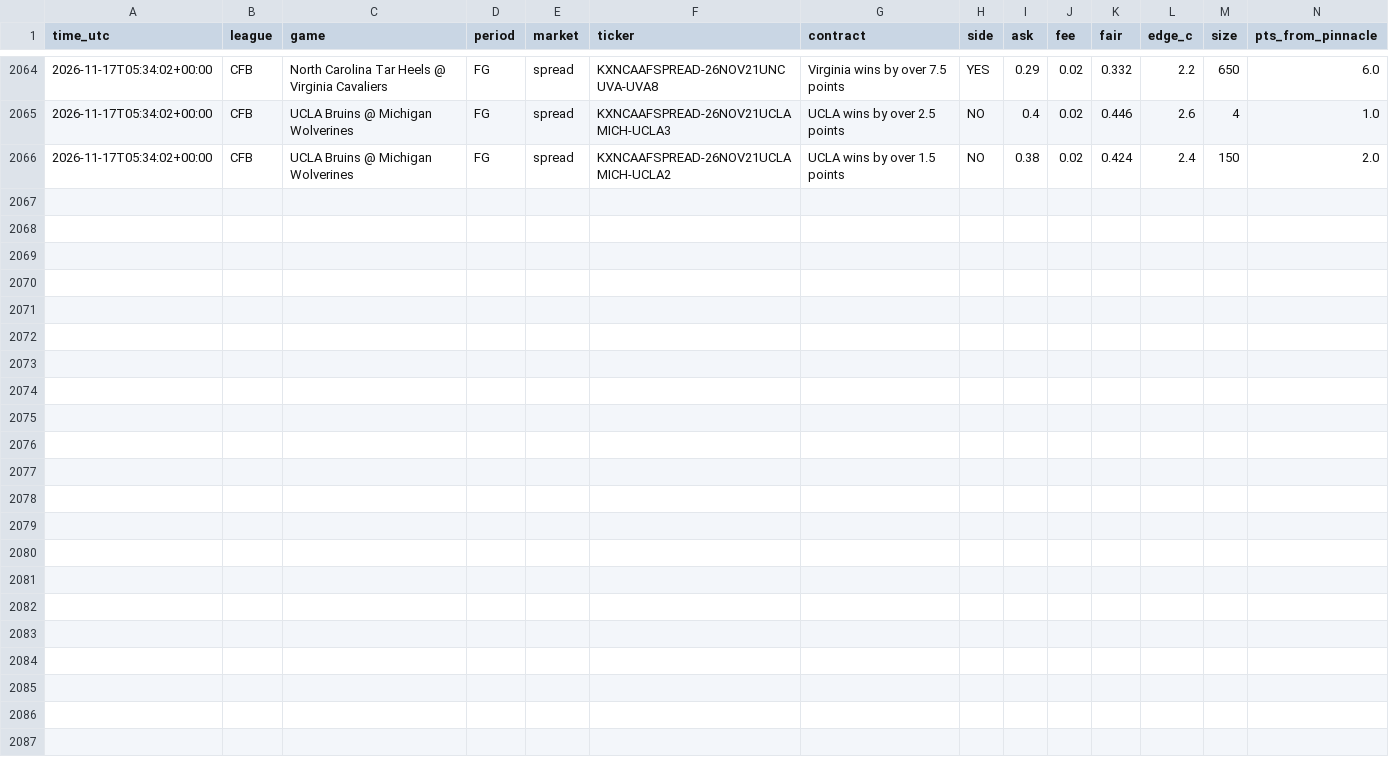
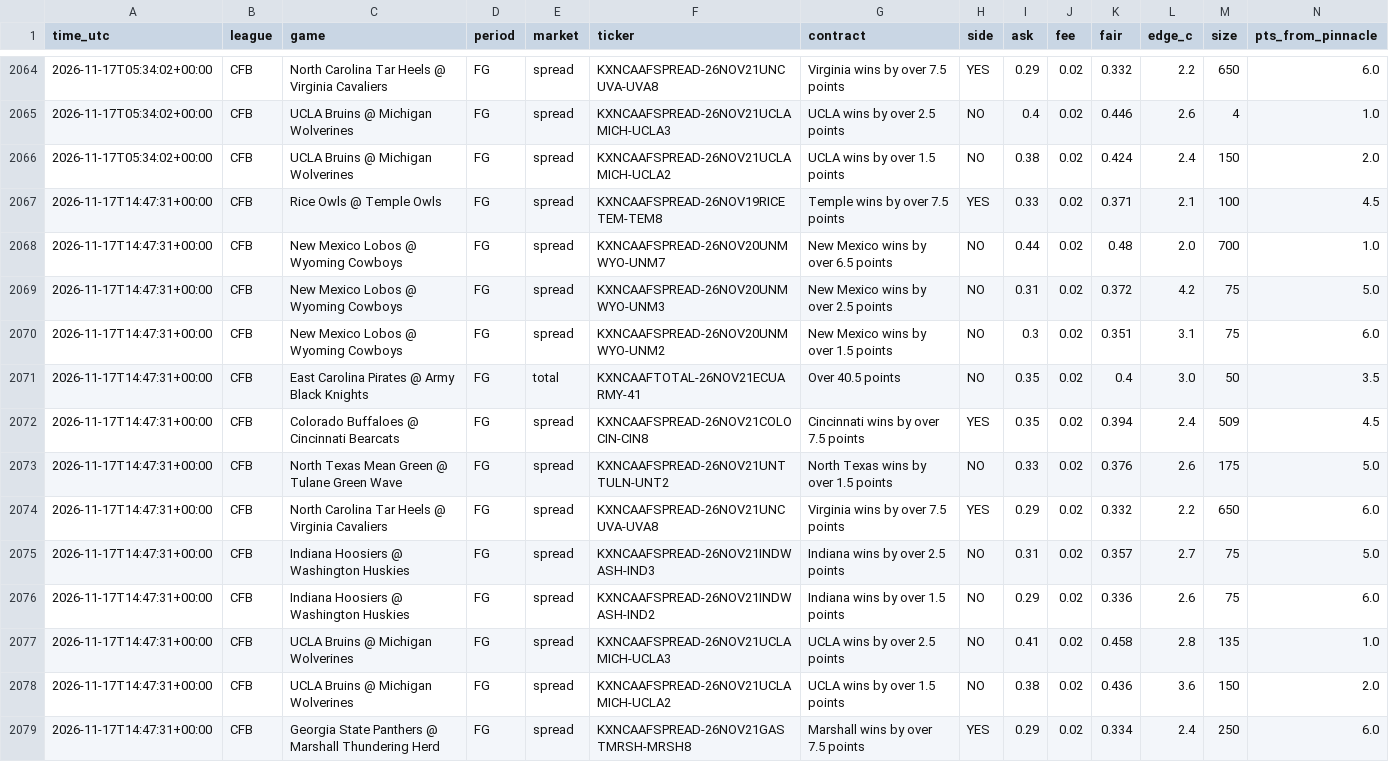
Before and after one commit to vishaluttam-spec/ev-stack-scanner, a CSV file: data/kalshi_signals.csv, drawn as a sheet; only a part is shown, gaps mark what is left out; rows hold the shown columns only; the diff names each change by its address in the sheet, - before the commit and + after, or states it on an @@ line.

```diff
--- a/data/kalshi_signals.csv
+++ b/data/kalshi_signals.csv
+row 2067: 2026-11-17T14:47:31+00:00 | CFB | Rice Owls @ Temple Owls | FG | spread | KXNCAAFSPREAD-26NOV19RICETEM-TEM8 | Temple wins by over 7.5 points | YES | 0.33 | 0.02 | 0.371 | 2.1 | 100 | 4.5
+row 2068: 2026-11-17T14:47:31+00:00 | CFB | New Mexico Lobos @ Wyoming Cowboys | FG | spread | KXNCAAFSPREAD-26NOV20UNMWYO-UNM7 | New Mexico wins by over 6.5 points | NO | 0.44 | 0.02 | 0.48 | 2.0 | 700 | 1.0
+row 2069: 2026-11-17T14:47:31+00:00 | CFB | New Mexico Lobos @ Wyoming Cowboys | FG | spread | KXNCAAFSPREAD-26NOV20UNMWYO-UNM3 | New Mexico wins by over 2.5 points | NO | 0.31 | 0.02 | 0.372 | 4.2 | 75 | 5.0
+row 2070: 2026-11-17T14:47:31+00:00 | CFB | New Mexico Lobos @ Wyoming Cowboys | FG | spread | KXNCAAFSPREAD-26NOV20UNMWYO-UNM2 | New Mexico wins by over 1.5 points | NO | 0.3 | 0.02 | 0.351 | 3.1 | 75 | 6.0
+row 2071: 2026-11-17T14:47:31+00:00 | CFB | East Carolina Pirates @ Army Black Knights | FG | total | KXNCAAFTOTAL-26NOV21ECUARMY-41 | Over 40.5 points | NO | 0.35 | 0.02 | 0.4 | 3.0 | 50 | 3.5
+row 2072: 2026-11-17T14:47:31+00:00 | CFB | Colorado Buffaloes @ Cincinnati Bearcats | FG | spread | KXNCAAFSPREAD-26NOV21COLOCIN-CIN8 | Cincinnati wins by over 7.5 points | YES | 0.35 | 0.02 | 0.394 | 2.4 | 509 | 4.5
+row 2073: 2026-11-17T14:47:31+00:00 | CFB | North Texas Mean Green @ Tulane Green Wave | FG | spread | KXNCAAFSPREAD-26NOV21UNTTULN-UNT2 | North Texas wins by over 1.5 points | NO | 0.33 | 0.02 | 0.376 | 2.6 | 175 | 5.0
+row 2074: 2026-11-17T14:47:31+00:00 | CFB | North Carolina Tar Heels @ Virginia Cavaliers | FG | spread | KXNCAAFSPREAD-26NOV21UNCUVA-UVA8 | Virginia wins by over 7.5 points | YES | 0.29 | 0.02 | 0.332 | 2.2 | 650 | 6.0
+row 2075: 2026-11-17T14:47:31+00:00 | CFB | Indiana Hoosiers @ Washington Huskies | FG | spread | KXNCAAFSPREAD-26NOV21INDWASH-IND3 | Indiana wins by over 2.5 points | NO | 0.31 | 0.02 | 0.357 | 2.7 | 75 | 5.0
+row 2076: 2026-11-17T14:47:31+00:00 | CFB | Indiana Hoosiers @ Washington Huskies | FG | spread | KXNCAAFSPREAD-26NOV21INDWASH-IND2 | Indiana wins by over 1.5 points | NO | 0.29 | 0.02 | 0.336 | 2.6 | 75 | 6.0
+row 2077: 2026-11-17T14:47:31+00:00 | CFB | UCLA Bruins @ Michigan Wolverines | FG | spread | KXNCAAFSPREAD-26NOV21UCLAMICH-UCLA3 | UCLA wins by over 2.5 points | NO | 0.41 | 0.02 | 0.458 | 2.8 | 135 | 1.0
+row 2078: 2026-11-17T14:47:31+00:00 | CFB | UCLA Bruins @ Michigan Wolverines | FG | spread | KXNCAAFSPREAD-26NOV21UCLAMICH-UCLA2 | UCLA wins by over 1.5 points | NO | 0.38 | 0.02 | 0.436 | 3.6 | 150 | 2.0
+row 2079: 2026-11-17T14:47:31+00:00 | CFB | Georgia State Panthers @ Marshall Thundering Herd | FG | spread | KXNCAAFSPREAD-26NOV21GASTMRSH-MRSH8 | Marshall wins by over 7.5 points | YES | 0.29 | 0.02 | 0.334 | 2.4 | 250 | 6.0
```
Also changed, not shown: 4 other files.
